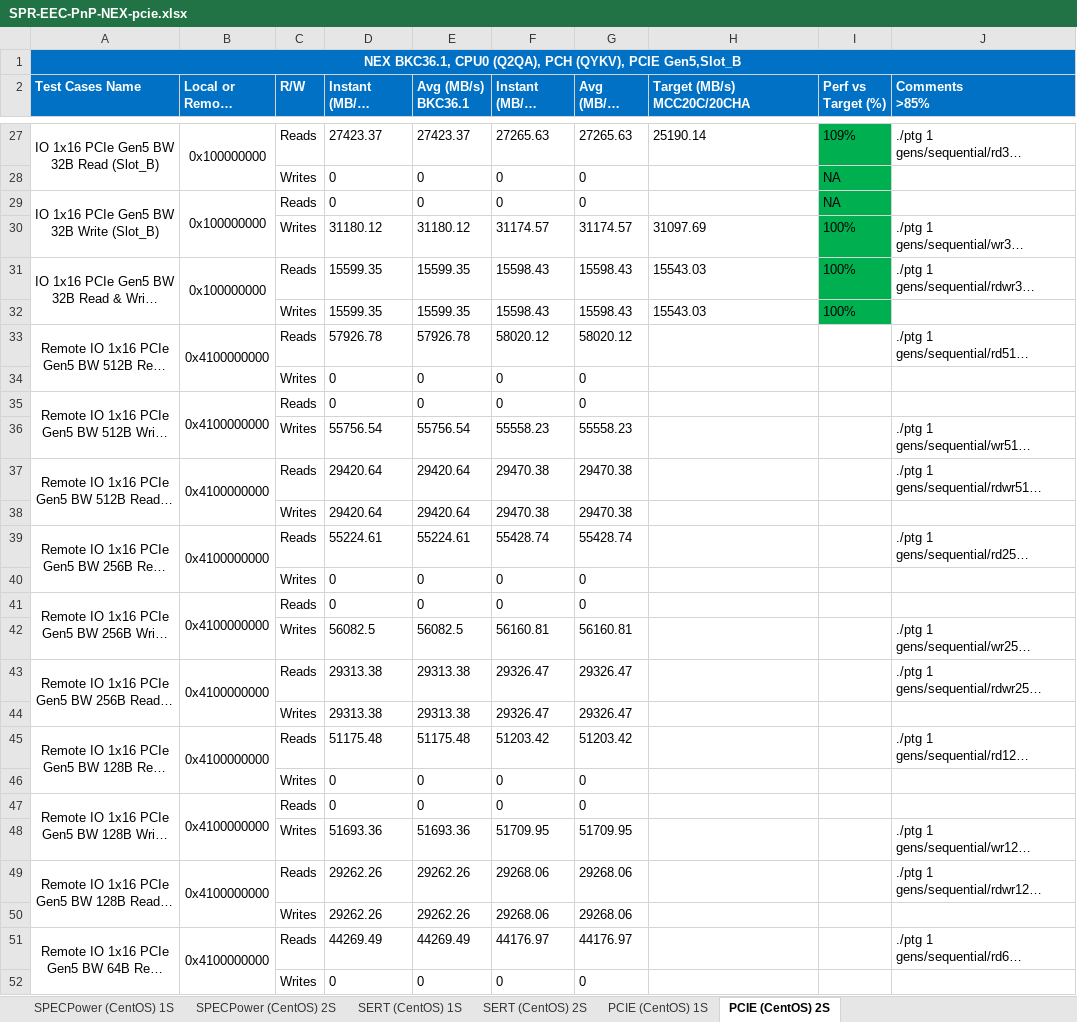
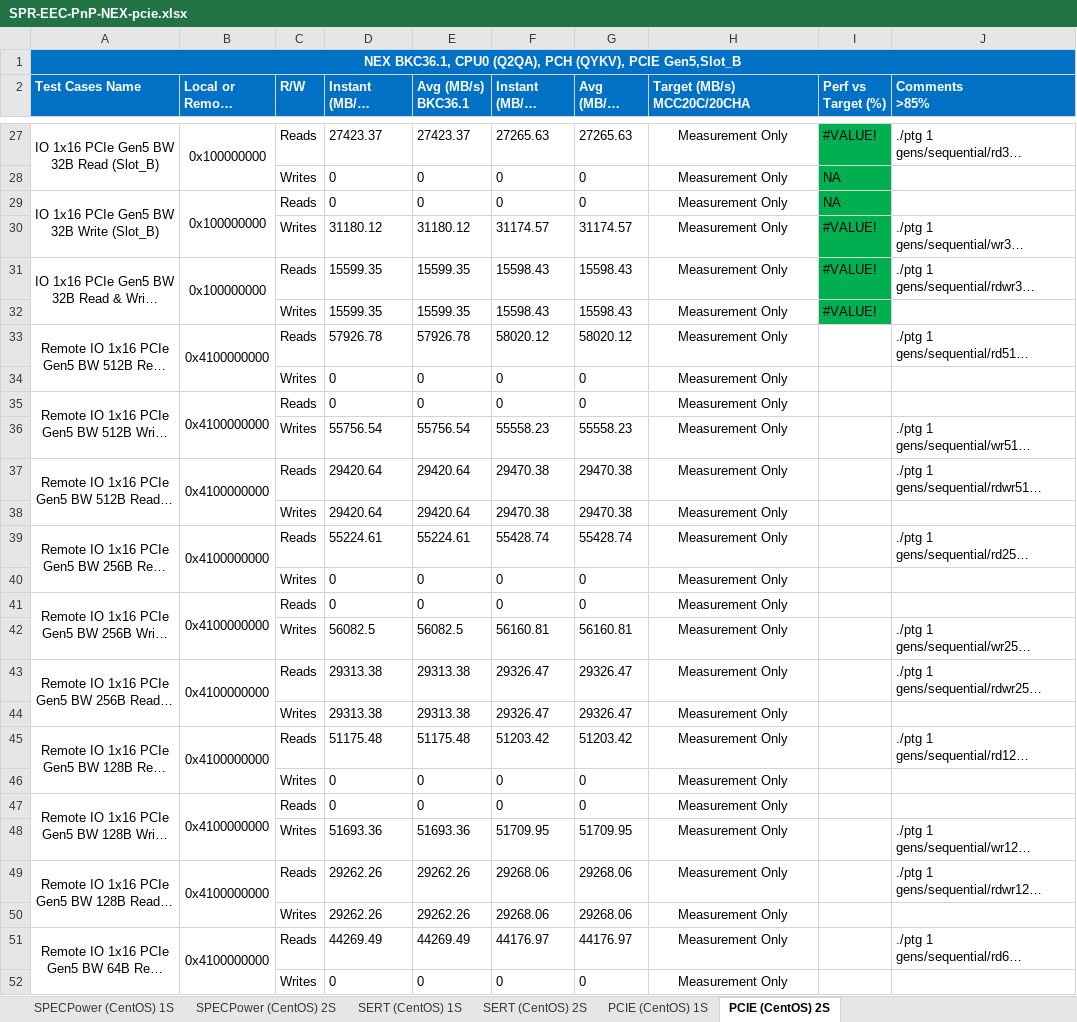
Before and after one commit to xiaoyang-sean/SPR-R-EEC-SWS-PnP_pcie, an Excel workbook: SPR-EEC-PnP-NEX-pcie.xlsx, sheet PCIE (CentOS) 2S, drawn as a sheet; only a part is shown, gaps mark what is left out; long unchanged cells end in …; values as stored, in another font and other column widths than the file's, no borders; the diff covers the shown part only; the diff names each change by its address in the sheet, - before the commit and + after, or states it on an @@ line.

```diff
--- a/SPR-EEC-PnP-NEX-pcie.xlsx (sheet PCIE (CentOS) 2S)
+++ b/SPR-EEC-PnP-NEX-pcie.xlsx (sheet PCIE (CentOS) 2S)
-H27 alignment: left
+H27 alignment: center
-H27 (Target (MB/s) MCC20C/20CHA): 25190.14
+H27 (Target (MB/s) MCC20C/20CHA): Measurement Only
-I27 (Perf vs Target (%)): 109%
+I27 (Perf vs Target (%)): #VALUE!
-H28:H29 (Target (MB/s) MCC20C/20CHA): (empty)
+H28:H29 (Target (MB/s) MCC20C/20CHA): Measurement Only
-H30 (Target (MB/s) MCC20C/20CHA): 31097.69
+H30 (Target (MB/s) MCC20C/20CHA): Measurement Only
-H30:H32 alignment: left
+H30:H32 alignment: center
-I30:I32 (Perf vs Target (%)): 100%
+I30:I32 (Perf vs Target (%)): #VALUE!
-H31:H32 (Target (MB/s) MCC20C/20CHA): 15543.03
+H31:H32 (Target (MB/s) MCC20C/20CHA): Measurement Only
-H33:H52 (Target (MB/s) MCC20C/20CHA): (empty)
+H33:H52 (Target (MB/s) MCC20C/20CHA): Measurement Only
```
Also changed, not shown: 130 edited cells and cell formats elsewhere in this sheet, 1 other file.
